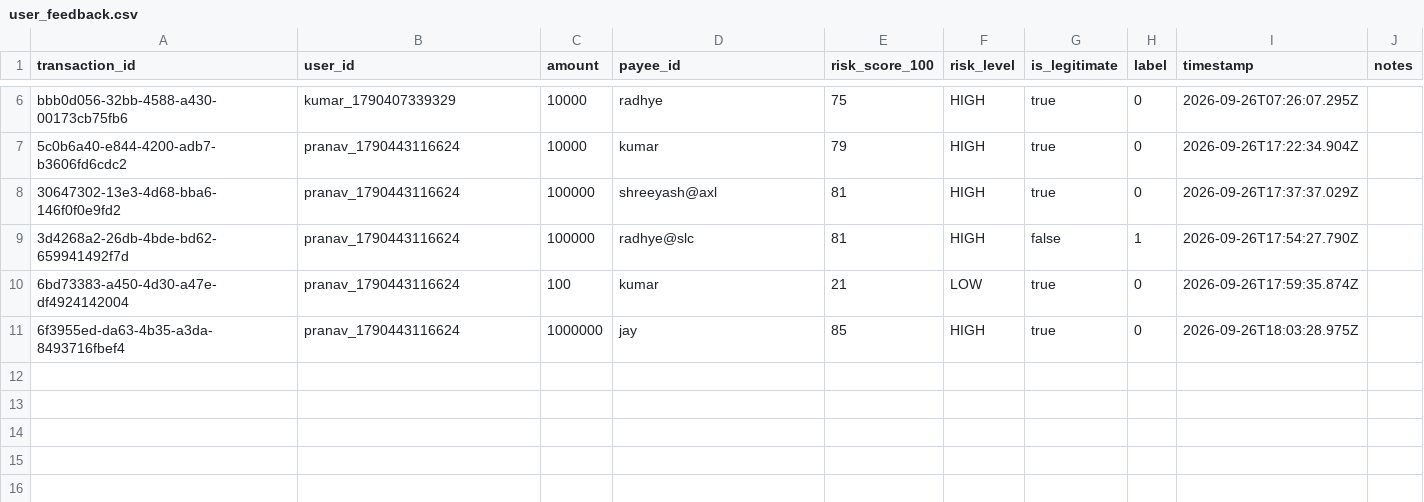
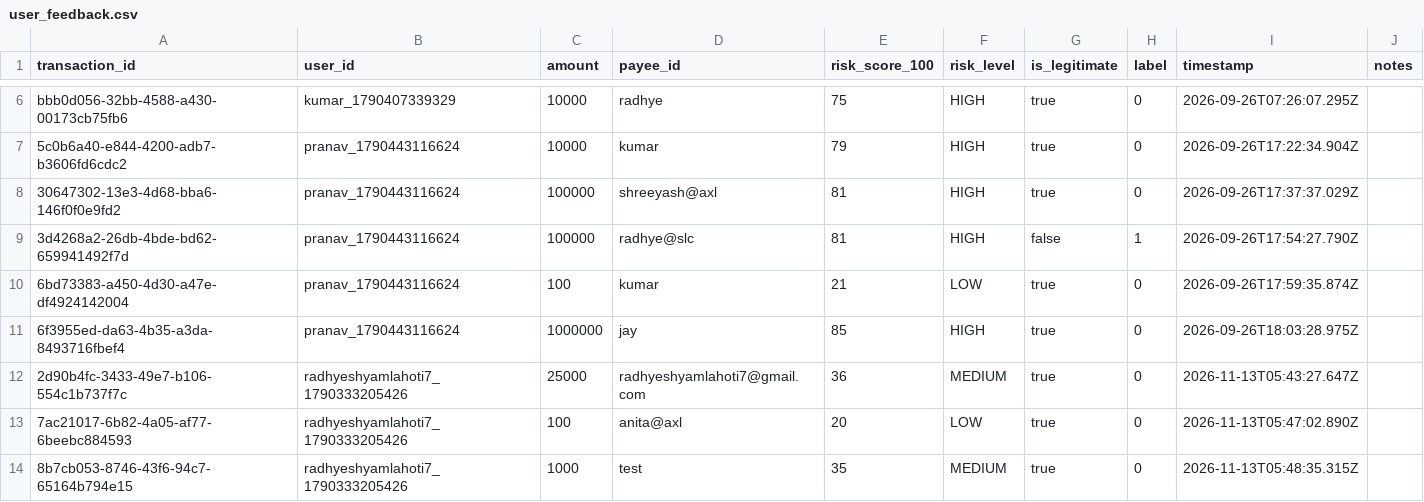
Before and after one commit to radhyeshyam7/DeepBlue, a CSV file: mlops/data/feedback/user_feedback.csv, drawn as a sheet; only a part is shown, gaps mark what is left out; the diff names each change by its address in the sheet, - before the commit and + after, or states it on an @@ line.

```diff
--- a/mlops/data/feedback/user_feedback.csv
+++ b/mlops/data/feedback/user_feedback.csv
+row 12: 2d90b4fc-3433-49e7-b106-554c1b737f7c | radhyeshyamlahoti7_1790333205426 | 25000 | radhyeshyamlahoti7@gmail.com | 36 | MEDIUM | true | 0 | 2026-11-13T05:43:27.647Z
+row 13: 7ac21017-6b82-4a05-af77-6beebc884593 | radhyeshyamlahoti7_1790333205426 | 100 | anita@axl | 20 | LOW | true | 0 | 2026-11-13T05:47:02.890Z
+row 14: 8b7cb053-8746-43f6-94c7-65164b794e15 | radhyeshyamlahoti7_1790333205426 | 1000 | test | 35 | MEDIUM | true | 0 | 2026-11-13T05:48:35.315Z
```
Also changed, not shown: 8 other files.
